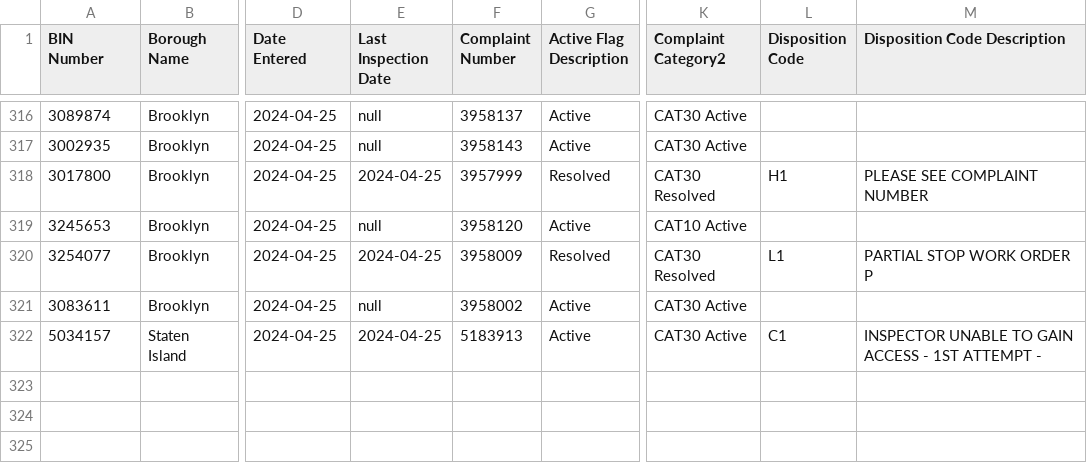
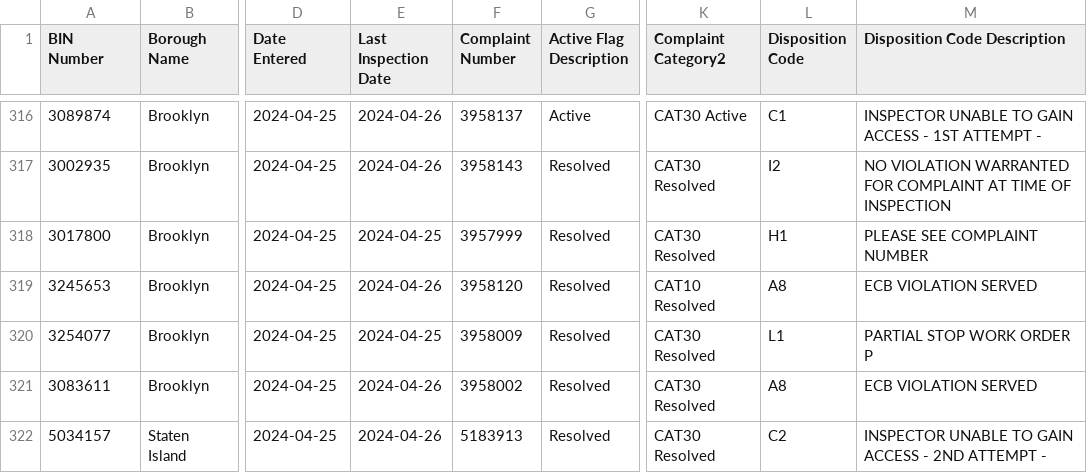
Before and after one commit to NYCDOB/EarthquakeComplaints, a CSV file: data/EarthquakeComplaints.csv, drawn as a sheet; only a part is shown, gaps mark what is left out; the diff covers the shown part only; the diff names each change by its address in the sheet, - before the commit and + after, or states it on an @@ line.

```diff
--- a/data/EarthquakeComplaints.csv
+++ b/data/EarthquakeComplaints.csv
-E316:E317 (Last Inspection Date): null
+E316:E317 (Last Inspection Date): 2024-04-26
-L316 (Disposition Code): (empty)
+L316 (Disposition Code): C1
-M316 (Disposition Code Description): (empty)
+M316 (Disposition Code Description): INSPECTOR UNABLE TO GAIN ACCESS - 1ST ATTEMPT -
-G317 (Active Flag Description): Active
+G317 (Active Flag Description): Resolved
-K317 (Complaint Category2): CAT30 Active
+K317 (Complaint Category2): CAT30 Resolved
-L317 (Disposition Code): (empty)
+L317 (Disposition Code): I2
-M317 (Disposition Code Description): (empty)
+M317 (Disposition Code Description): NO VIOLATION WARRANTED FOR COMPLAINT AT TIME OF INSPECTION
-E319 (Last Inspection Date): null
+E319 (Last Inspection Date): 2024-04-26
-G319 (Active Flag Description): Active
+G319 (Active Flag Description): Resolved
-K319 (Complaint Category2): CAT10 Active
+K319 (Complaint Category2): CAT10 Resolved
-L319 (Disposition Code): (empty)
+L319 (Disposition Code): A8
-M319 (Disposition Code Description): (empty)
+M319 (Disposition Code Description): ECB VIOLATION SERVED
-E321 (Last Inspection Date): null
+E321 (Last Inspection Date): 2024-04-26
-G321:G322 (Active Flag Description): Active
+G321:G322 (Active Flag Description): Resolved
-K321:K322 (Complaint Category2): CAT30 Active
+K321:K322 (Complaint Category2): CAT30 Resolved
-L321 (Disposition Code): (empty)
+L321 (Disposition Code): A8
-M321 (Disposition Code Description): (empty)
+M321 (Disposition Code Description): ECB VIOLATION SERVED
-E322 (Last Inspection Date): 2024-04-25
+E322 (Last Inspection Date): 2024-04-26
-L322 (Disposition Code): C1
+L322 (Disposition Code): C2
-M322 (Disposition Code Description): …ACCESS - 1ST ATTEMPT -
+M322 (Disposition Code Description): …ACCESS - 2ND ATTEMPT -
```
Also changed, not shown: 6 added rows and 44 edited cells elsewhere in this file.
